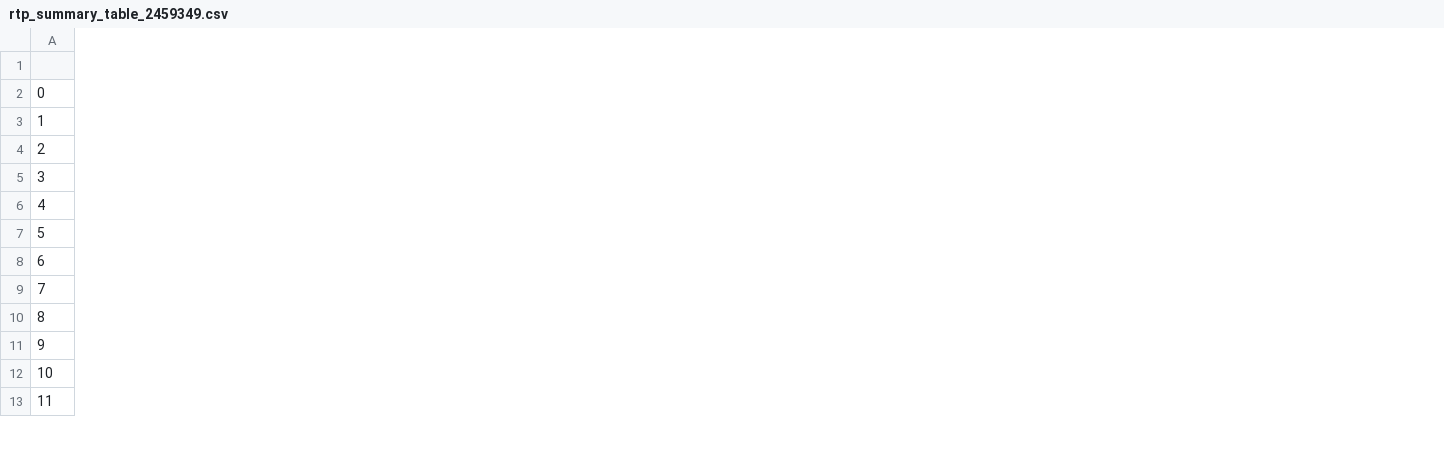
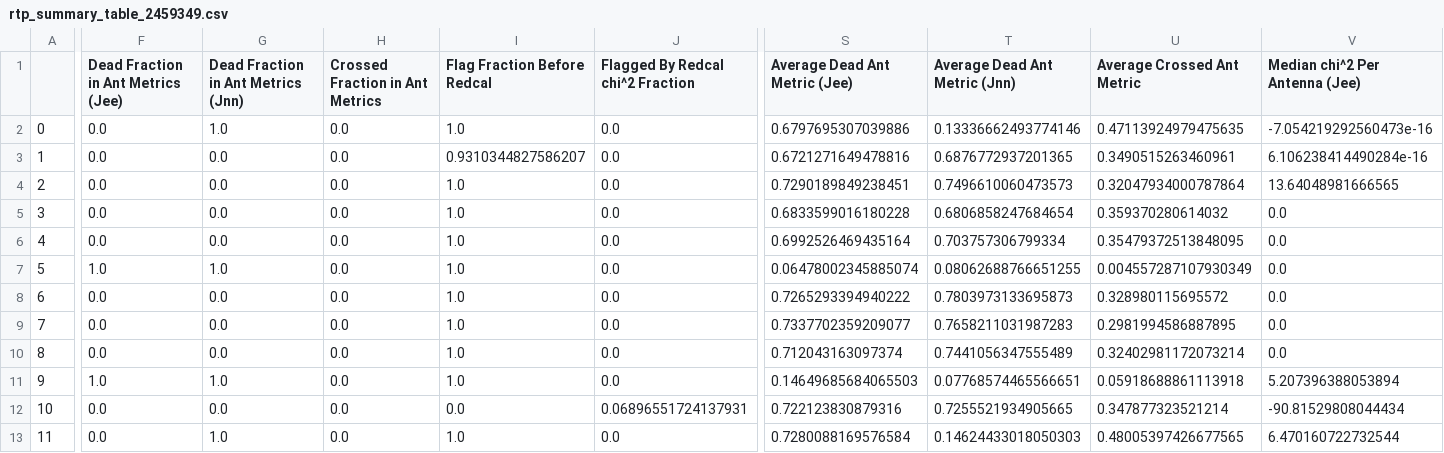
Before and after one commit to HERA-Team/2021_Interseason_Notebooks, a CSV file: _rtp_summary_/rtp_summary_table_2459349.csv, drawn as a sheet; only a part is shown, gaps mark what is left out; the diff covers the shown part only; the diff names each change by its address in the sheet, - before the commit and + after, or states it on an @@ line.

Commit message:
RTP summary notebook for JD 2459349
https://htmlpreview.github.io/?https://github.com/HERA-Team/2021_Interseason_Notebooks/blob/main/_rtp_summary_/rtp_summary_2459349.html

```diff
--- a/_rtp_summary_/rtp_summary_table_2459349.csv
+++ b/_rtp_summary_/rtp_summary_table_2459349.csv
+column F, rows 1-13: Dead Fraction in Ant Metrics (Jee) | 0.0 | 0.0 | 0.0 | 0.0 | 0.0 | 1.0 | 0.0 | 0.0 | 0.0 | 1.0 | 0.0 | 0.0
+column G, rows 1-13: Dead Fraction in Ant Metrics (Jnn) | 1.0 | 0.0 | 0.0 | 0.0 | 0.0 | 1.0 | 0.0 | 0.0 | 0.0 | 1.0 | 0.0 | 1.0
+column H (Crossed Fraction in Ant Metrics), rows 2-13: all 0.0
+column I (Flag Fraction Before Redcal), rows 2-13: 1.0 | 0.9310344827586207 | 1.0 | 1.0 | 1.0 | 1.0 | 1.0 | 1.0 | 1.0 | 1.0 | 0.0 | 1.0
+column J (Flagged By Redcal chi^2 Fraction), rows 2-13: 0.0 | 0.0 | 0.0 | 0.0 | 0.0 | 0.0 | 0.0 | 0.0 | 0.0 | 0.0 | 0.06896551724137931 | 0.0
+column S (Average Dead Ant Metric (Jee)), rows 2-13: 0.6797695307039886 | 0.6721271649478816 | 0.7290189849238451 | 0.6833599016180228 | 0.6992526469435164 | 0.06478002345885074 | 0.7265293394940222 | 0.7337702359209077 | 0.712043163097374 | 0.14649685684065503 | 0.722123830879316 | 0.7280088169576584
+column T (Average Dead Ant Metric (Jnn)), rows 2-13: 0.13336662493774146 | 0.6876772937201365 | 0.7496610060473573 | 0.6806858247684654 | 0.703757306799334 | 0.08062688766651255 | 0.7803973133695873 | 0.7658211031987283 | 0.7441056347555489 | 0.07768574465566651 | 0.7255521934905665 | 0.14624433018050303
+column U (Average Crossed Ant Metric), rows 2-13: 0.47113924979475635 | 0.3490515263460961 | 0.32047934000787864 | 0.359370280614032 | 0.35479372513848095 | 0.004557287107930349 | 0.328980115695572 | 0.2981994586887895 | 0.32402981172073214 | 0.05918688861113918 | 0.347877323521214 | 0.48005397426677565
+column V (Median chi^2 Per Antenna (Jee)), rows 2-13: -7.054219292560473e-16 | 6.106238414490284e-16 | 13.64048981666565 | 0.0 | 0.0 | 0.0 | 0.0 | 0.0 | 0.0 | 5.207396388053894 | -90.81529808044434 | 6.470160722732544
```
Also changed, not shown: 1 added column elsewhere in this file, 1 other file.
